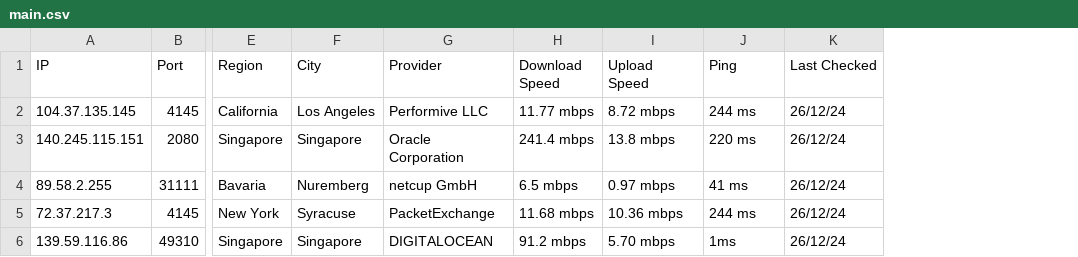
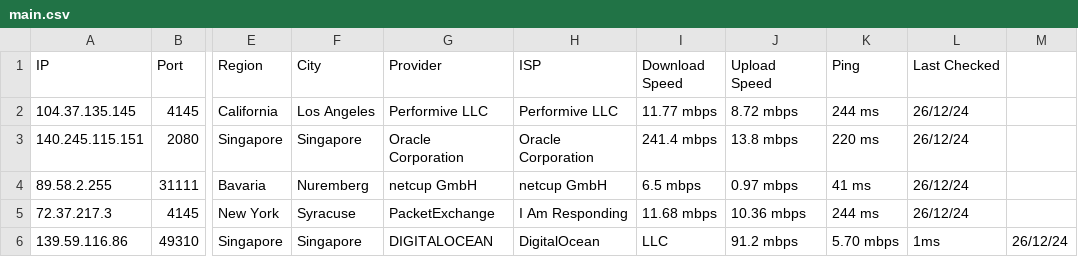
Before and after one commit to hw630590/hagey-proxies, a CSV file: main.csv, drawn as a sheet; only a part is shown, gaps mark what is left out; addresses are those after the commit; the diff names each change by its address in the sheet, - before the commit and + after, or states it on an @@ line.

Commit message:
Update main.csv
added isp

```diff
--- a/main.csv
+++ b/main.csv
+column H (ISP), rows 2-6: Performive LLC | Oracle Corporation | netcup GmbH | I Am Responding | DigitalOcean
+column M, row 6: 26/12/24
-I6 (Download Speed): 91.2 mbps
+I6 (Download Speed): LLC
-J6 (Upload Speed): 5.70 mbps
+J6 (Upload Speed): 91.2 mbps
-K6 (Ping): 1ms
+K6 (Ping): 5.70 mbps
-L6 (Last Checked): 26/12/24
+L6 (Last Checked): 1ms
```
